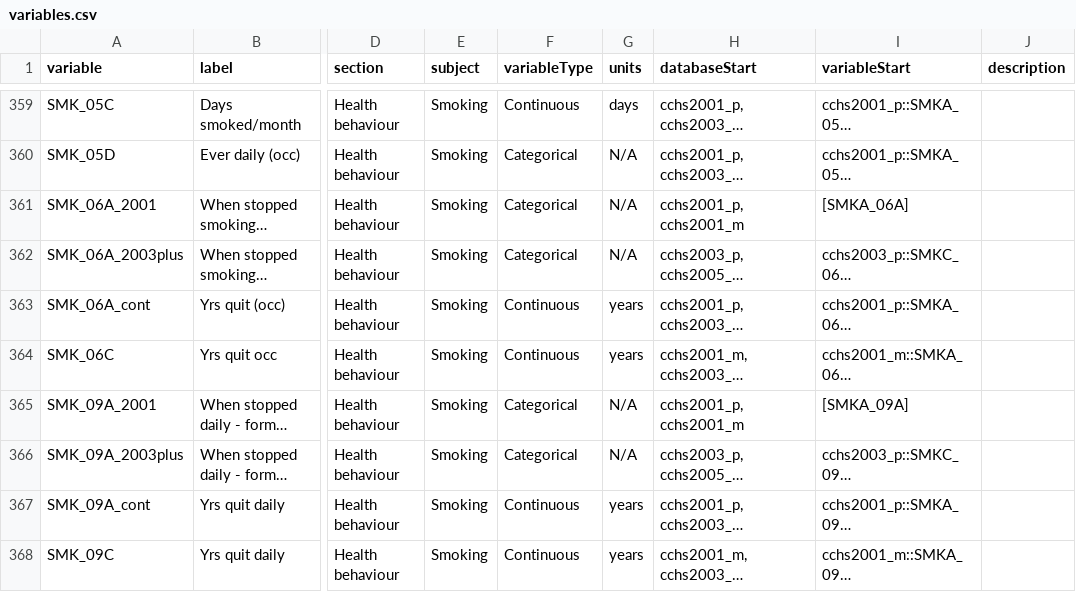
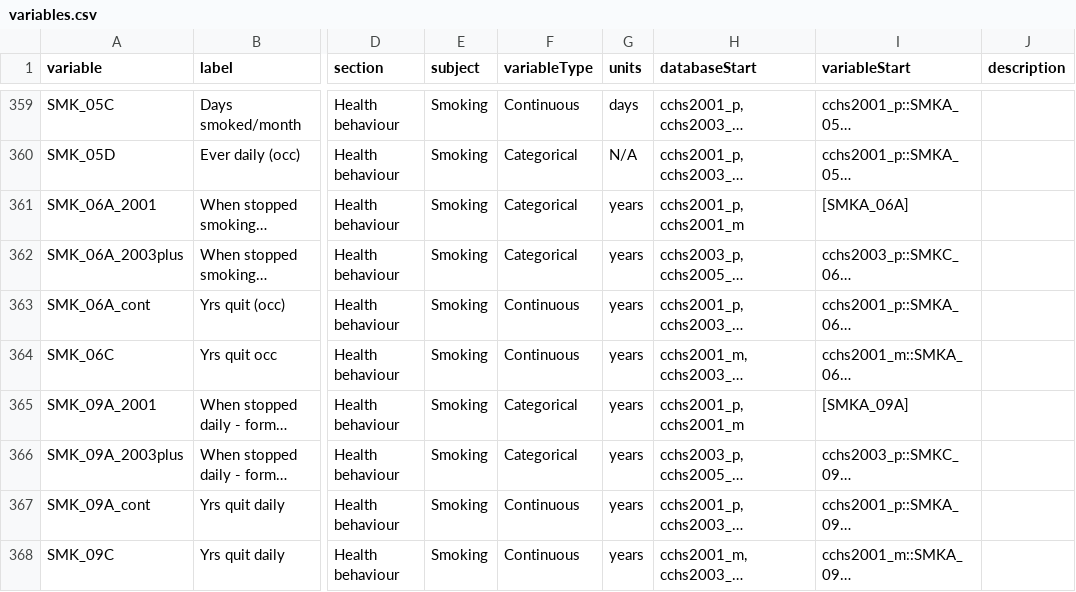
Before and after one commit to Big-Life-Lab/cchsflow, a CSV file: inst/extdata/variables.csv, drawn as a sheet; only a part is shown, gaps mark what is left out; long unchanged cells end in …; the diff covers the shown part only; the diff names each change by its address in the sheet, - before the commit and + after, or states it on an @@ line.

Commit message:
Fixed stale Func:: reference, standardized worksheet units and NA labels per csv-conventions.md, removed dead code for unimplemented database config functions

```diff
--- a/inst/extdata/variables.csv
+++ b/inst/extdata/variables.csv
-G361:G362 (units): N/A
+G361:G362 (units): years
-G365:G366 (units): N/A
+G365:G366 (units): years
```
Also changed, not shown: 20 edited cells elsewhere in this file, 6 other files.
